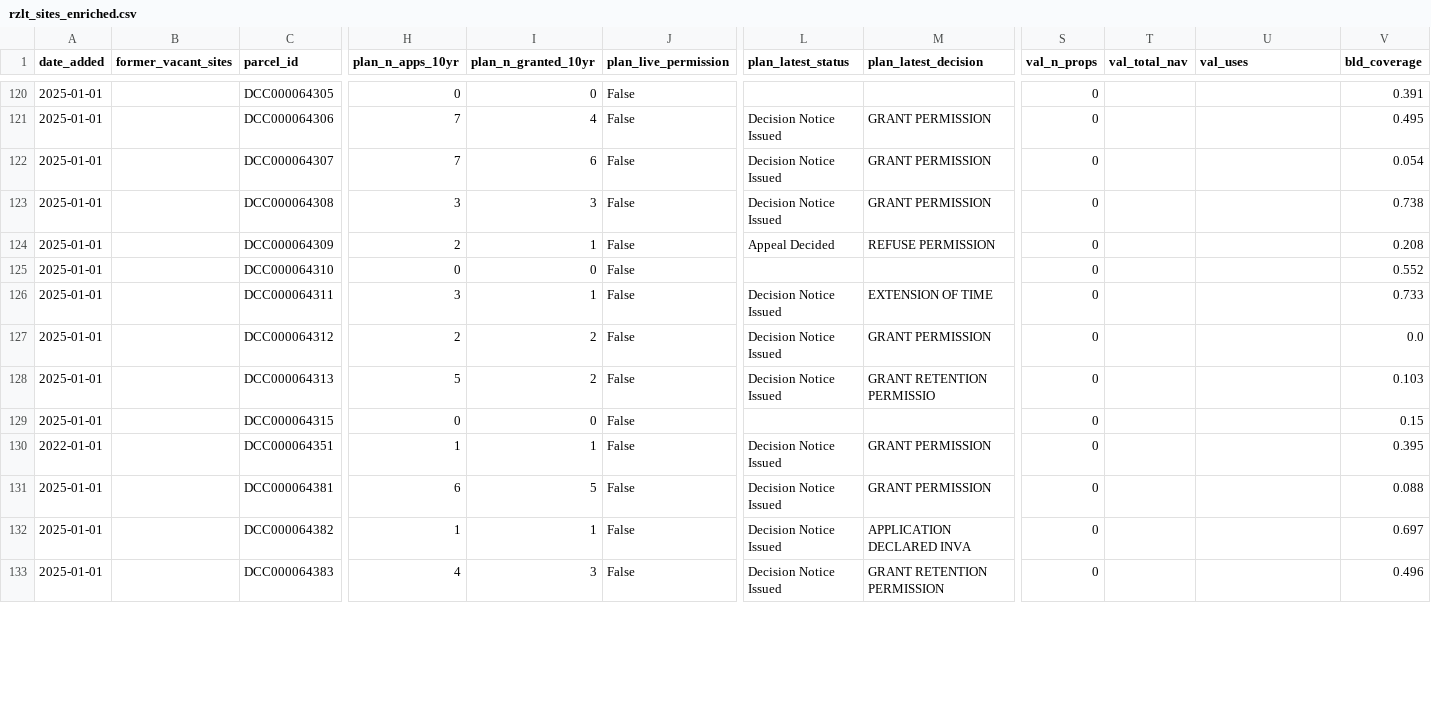
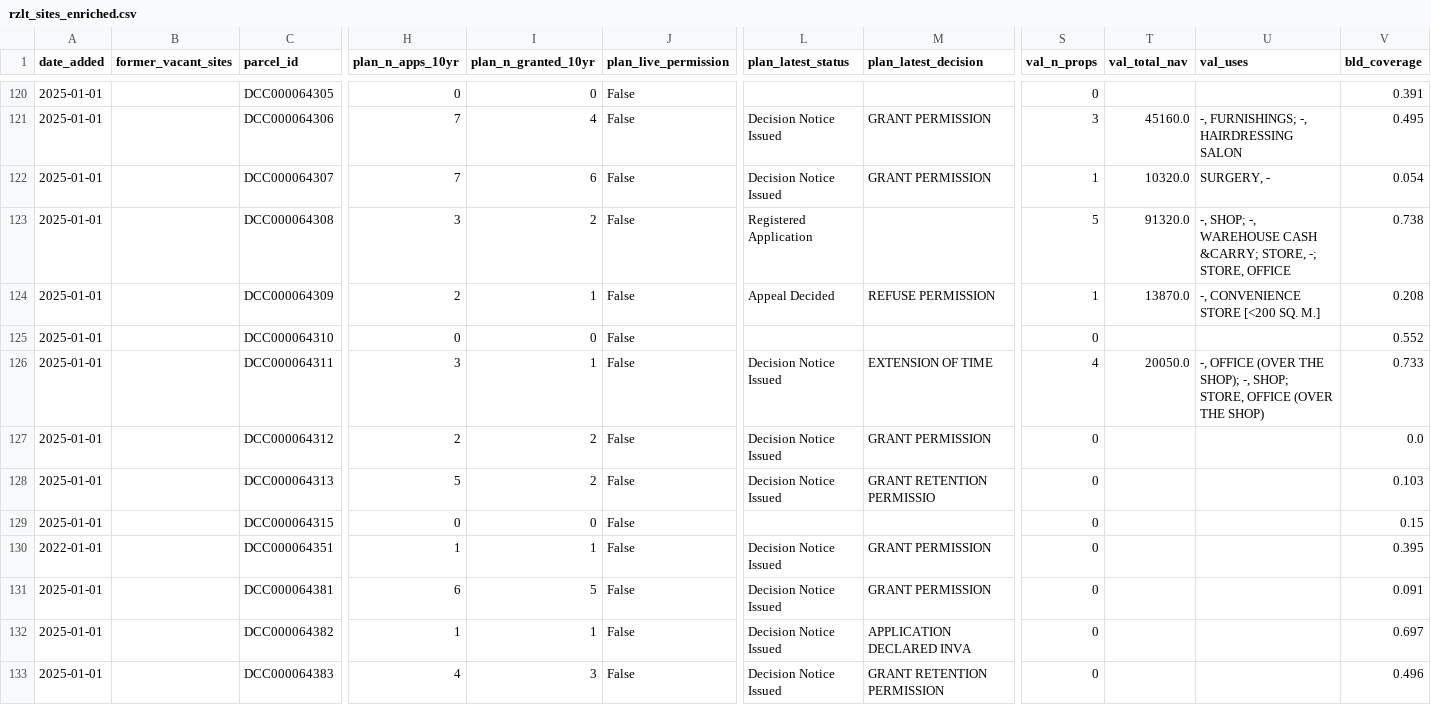
Before and after one commit to urschrei/derelict_sites_register, a CSV file: data/rzlt_sites_enriched.csv, drawn as a sheet; only a part is shown, gaps mark what is left out; the diff covers the shown part only; the diff names each change by its address in the sheet, - before the commit and + after, or states it on an @@ line.

```diff
--- a/data/rzlt_sites_enriched.csv
+++ b/data/rzlt_sites_enriched.csv
-S121 (val_n_props): 0
+S121 (val_n_props): 3
-T121 (val_total_nav): (empty)
+T121 (val_total_nav): 45160.0
-U121 (val_uses): (empty)
+U121 (val_uses): -, FURNISHINGS; -, HAIRDRESSING SALON
-S122 (val_n_props): 0
+S122 (val_n_props): 1
-T122 (val_total_nav): (empty)
+T122 (val_total_nav): 10320.0
-U122 (val_uses): (empty)
+U122 (val_uses): SURGERY, -
-I123 (plan_n_granted_10yr): 3
+I123 (plan_n_granted_10yr): 2
-L123 (plan_latest_status): Decision Notice Issued
+L123 (plan_latest_status): Registered Application
-M123 (plan_latest_decision): GRANT PERMISSION
+M123 (plan_latest_decision): (empty)
-S123 (val_n_props): 0
+S123 (val_n_props): 5
-T123 (val_total_nav): (empty)
+T123 (val_total_nav): 91320.0
-U123 (val_uses): (empty)
+U123 (val_uses): -, SHOP; -, WAREHOUSE CASH &CARRY; STORE, -; STORE, OFFICE
-S124 (val_n_props): 0
+S124 (val_n_props): 1
-T124 (val_total_nav): (empty)
+T124 (val_total_nav): 13870.0
-U124 (val_uses): (empty)
+U124 (val_uses): -, CONVENIENCE STORE [<200 SQ. M.]
-S126 (val_n_props): 0
+S126 (val_n_props): 4
-T126 (val_total_nav): (empty)
+T126 (val_total_nav): 20050.0
-U126 (val_uses): (empty)
+U126 (val_uses): -, OFFICE (OVER THE SHOP); -, SHOP; STORE, OFFICE (OVER THE SHOP)
-V131 (bld_coverage): 0.088
+V131 (bld_coverage): 0.091
```
Also changed, not shown: 150 edited cells elsewhere in this file, 3 other files.
